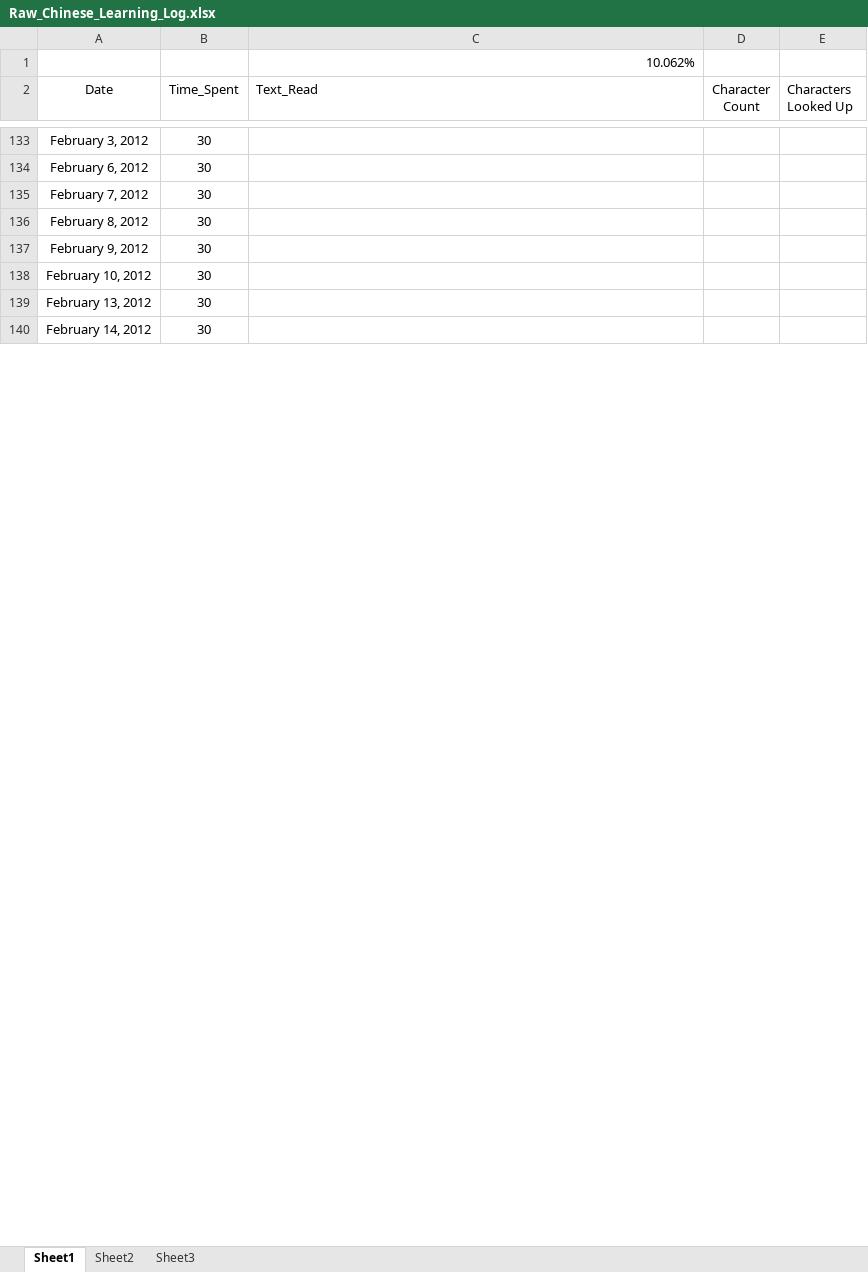
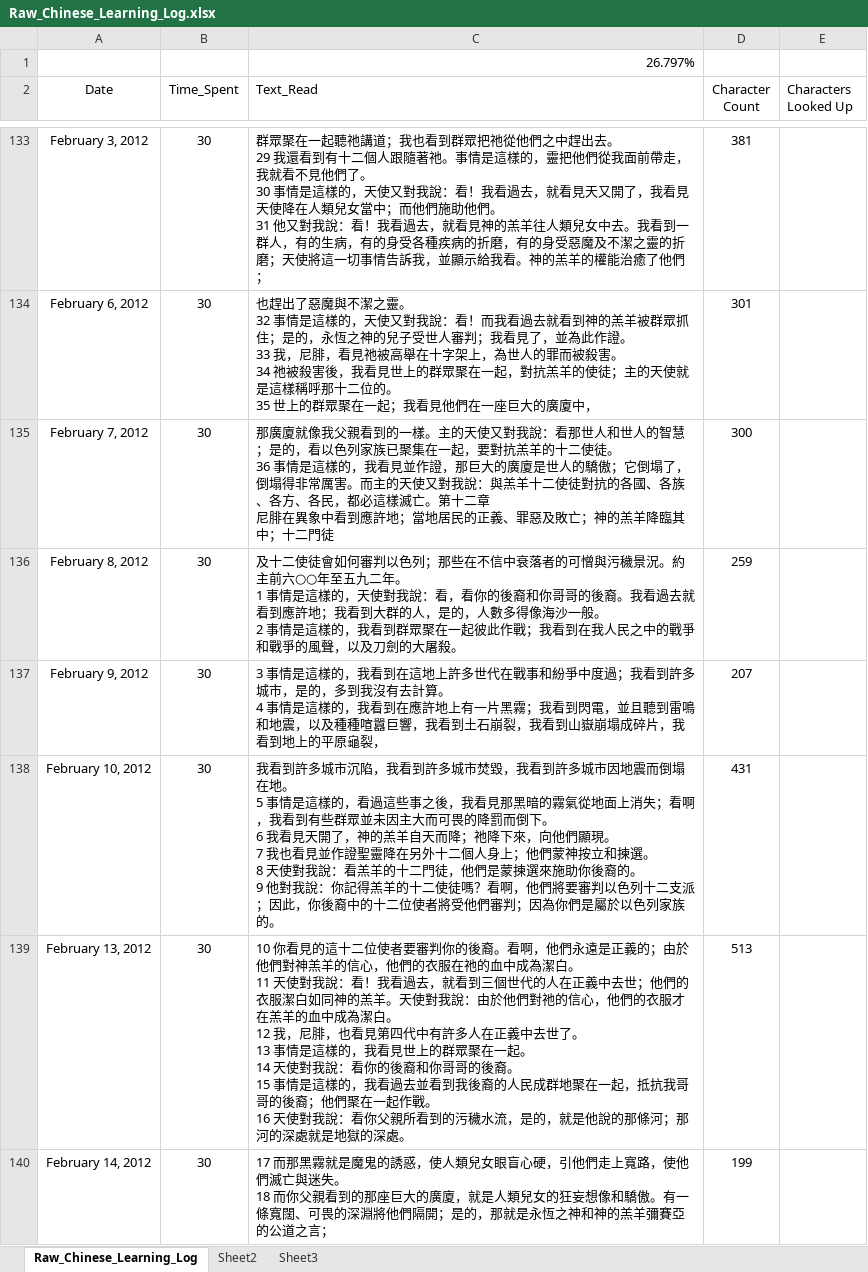
Before and after one commit to jedisom/Machine-Learning-Engineer-Nanodegree, an Excel workbook: Chinese_Learning/Raw_Chinese_Learning_Log.xlsx, sheet Raw_Chinese_Learning_Log, drawn as a sheet; only a part is shown, gaps mark what is left out; values as stored, in another font and other column widths than the file's, no borders; ↵ is a line break in a cell; the diff covers the shown part only; the diff names each change by its address in the sheet, - before the commit and + after, or states it on an @@ line.

Commit message:
chore: Added 25% of chinese learning log

```diff
--- a/Chinese_Learning/Raw_Chinese_Learning_Log.xlsx (sheet Raw_Chinese_Learning_Log)
+++ b/Chinese_Learning/Raw_Chinese_Learning_Log.xlsx (sheet Raw_Chinese_Learning_Log)
-sheet tab: Sheet1
+sheet tab: Raw_Chinese_Learning_Log
-C1 (Text_Read): 10.062%
+C1 (Text_Read): 26.797%
-C133 (Text_Read): (empty)
+C133 (Text_Read): 群眾聚在一起聽祂講道；我也看到群眾把祂從他們之中趕出去。 ↵ 29 我還看到有十二個人跟隨著祂。事情是這樣的，靈把他們從我面前帶走，我就看不見他們了。 ↵ 30 事情是這樣的，天使又對我說：看！我看過去，就看見天又開了，我看見天使降在人類兒女當中；而他們施助他們。 ↵ 31 他又對我說：看！我看過去，就看見神的羔羊往人類兒女中去。我看到一群人，有的生病，有的身受各種疾病的折磨，有的身受惡魔及不潔之靈的折磨；天使將這一切事情告訴我，並顯示給我看。神的羔羊的權能治癒了他們；
-D133 (Character Count): (empty)
+D133 (Character Count): 381
-C134 (Text_Read): (empty)
+C134 (Text_Read): 也趕出了惡魔與不潔之靈。 ↵ 32 事情是這樣的，天使又對我說：看！而我看過去就看到神的羔羊被群眾抓住；是的，永恆之神的兒子受世人審判；我看見了，並為此作證。 ↵ 33 我，尼腓，看見祂被高舉在十字架上，為世人的罪而被殺害。 ↵ 34 祂被殺害後，我看見世上的群眾聚在一起，對抗羔羊的使徒；主的天使就是這樣稱呼那十二位的。 ↵ 35 世上的群眾聚在一起；我看見他們在一座巨大的廣廈中，
-D134 (Character Count): (empty)
+D134 (Character Count): 301
-C135 (Text_Read): (empty)
+C135 (Text_Read): 那廣廈就像我父親看到的一樣。主的天使又對我說：看那世人和世人的智慧；是的，看以色列家族已聚集在一起，要對抗羔羊的十二使徒。 ↵ 36 事情是這樣的，我看見並作證，那巨大的廣廈是世人的驕傲；它倒塌了，倒塌得非常厲害。而主的天使又對我說：與羔羊十二使徒對抗的各國、各族、各方、各民，都必這樣滅亡。第十二章 ↵ 尼腓在異象中看到應許地；當地居民的正義、罪惡及敗亡；神的羔羊降臨其中；十二門徒
-D135 (Character Count): (empty)
+D135 (Character Count): 300
-C136 (Text_Read): (empty)
+C136 (Text_Read): 及十二使徒會如何審判以色列；那些在不信中衰落者的可憎與污穢景況。約主前六○○年至五九二年。 ↵ 1 事情是這樣的，天使對我說：看，看你的後裔和你哥哥的後裔。我看過去就看到應許地；我看到大群的人，是的，人數多得像海沙一般。 ↵ 2 事情是這樣的，我看到群眾聚在一起彼此作戰；我看到在我人民之中的戰爭和戰爭的風聲，以及刀劍的大屠殺。
-D136 (Character Count): (empty)
+D136 (Character Count): 259
-C137 (Text_Read): (empty)
+C137 (Text_Read): 3 事情是這樣的，我看到在這地上許多世代在戰事和紛爭中度過；我看到許多城市，是的，多到我沒有去計算。 ↵ 4 事情是這樣的，我看到在應許地上有一片黑霧；我看到閃電，並且聽到雷鳴和地震，以及種種喧囂巨響，我看到土石崩裂，我看到山嶽崩塌成碎片，我看到地上的平原龜裂，
-D137 (Character Count): (empty)
+D137 (Character Count): 207
-C138 (Text_Read): (empty)
+C138 (Text_Read): 我看到許多城市沉陷，我看到許多城市焚毀，我看到許多城市因地震而倒塌在地。 ↵ 5 事情是這樣的，看過這些事之後，我看見那黑暗的霧氣從地面上消失；看啊，我看到有些群眾並未因主大而可畏的降罰而倒下。 ↵ 6 我看見天開了，神的羔羊自天而降；祂降下來，向他們顯現。 ↵ 7 我也看見並作證聖靈降在另外十二個人身上；他們蒙神按立和揀選。 ↵ 8 天使對我說：看羔羊的十二門徒，他們是蒙揀選來施助你後裔的。 ↵ 9 他對我說：你記得羔羊的十二使徒嗎？看啊，他們將要審判以色列十二支派；因此，你後裔中的十二位使者將受他們審判；因為你們是屬於以色列家族的。
-D138 (Character Count): (empty)
+D138 (Character Count): 431
-C139 (Text_Read): (empty)
+C139 (Text_Read): 10 你看見的這十二位使者要審判你的後裔。看啊，他們永遠是正義的；由於他們對神羔羊的信心，他們的衣服在祂的血中成為潔白。 ↵ 11 天使對我說：看！我看過去，就看到三個世代的人在正義中去世；他們的衣服潔白如同神的羔羊。天使對我說：由於他們對祂的信心，他們的衣服才在羔羊的血中成為潔白。 ↵ 12 我，尼腓，也看見第四代中有許多人在正義中去世了。 ↵ 13 事情是這樣的，我看見世上的群眾聚在一起。 ↵ 14 天使對我說：看你的後裔和你哥哥的後裔。 ↵ 15 事情是這樣的，我看過去並看到我後裔的人民成群地聚在一起，抵抗我哥哥的後裔；他們聚在一起作戰。 ↵ 16 天使對我說：看你父親所看到的污穢水流，是的，就是他說的那條河；那河的深處就是地獄的深處。
-D139 (Character Count): (empty)
+D139 (Character Count): 513
-C140 (Text_Read): (empty)
+C140 (Text_Read): 17 而那黑霧就是魔鬼的誘惑，使人類兒女眼盲心硬，引他們走上寬路，使他們滅亡與迷失。 ↵ 18 而你父親看到的那座巨大的廣廈，就是人類兒女的狂妄想像和驕傲。有一條寬闊、可畏的深淵將他們隔開；是的，那就是永恆之神和神的羔羊彌賽亞的公道之言；
-D140 (Character Count): (empty)
+D140 (Character Count): 199
```
Also changed, not shown: 310 edited cells elsewhere in this sheet, 1 other file.
